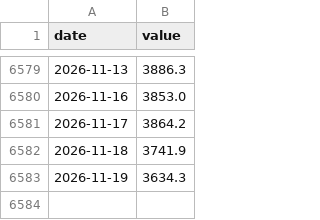
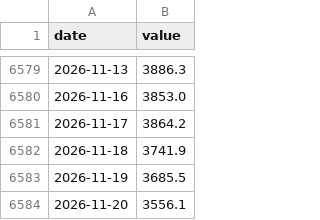
Before and after one commit to maxim91136/3kings, a CSV file: data/gold_spot.csv, drawn as a sheet; only a part is shown, gaps mark what is left out.

```diff
--- a/data/gold_spot.csv
+++ b/data/gold_spot.csv
@@ -6582,2 +6582,3 @@ date,value
 2026-11-18,3741.9
-2026-11-19,3634.3
+2026-11-19,3685.5
+2026-11-20,3556.1
```
Also changed, not shown: data/elite.csv, data/ind_W5000.csv, 17 other files.
